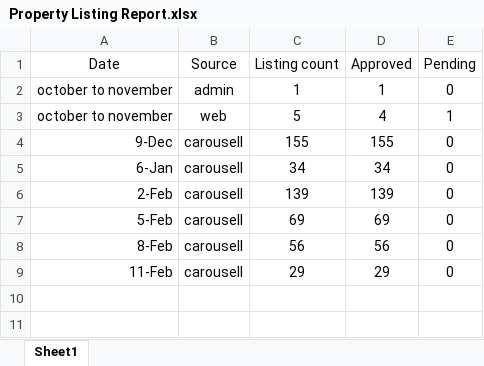
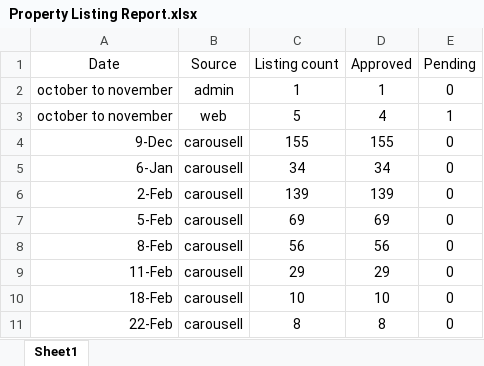
Before and after one commit to jasoncastro2215/CarousellWebScraping, an Excel workbook: Scraped data/Property Listing Report.xlsx, sheet Sheet1, drawn as a sheet; values as stored, in another font and other column widths than the file's, no borders; the diff names each change by its address in the sheet, - before the commit and + after, or states it on an @@ line.

```diff
--- a/Scraped data/Property Listing Report.xlsx (sheet Sheet1)
+++ b/Scraped data/Property Listing Report.xlsx (sheet Sheet1)
+row 10: 18-Feb | carousell | 10 | 10 | 0
+row 11: 22-Feb | carousell | 8 | 8 | 0
```
Also changed, not shown: CarousellData.xlsx, 6 other files.
